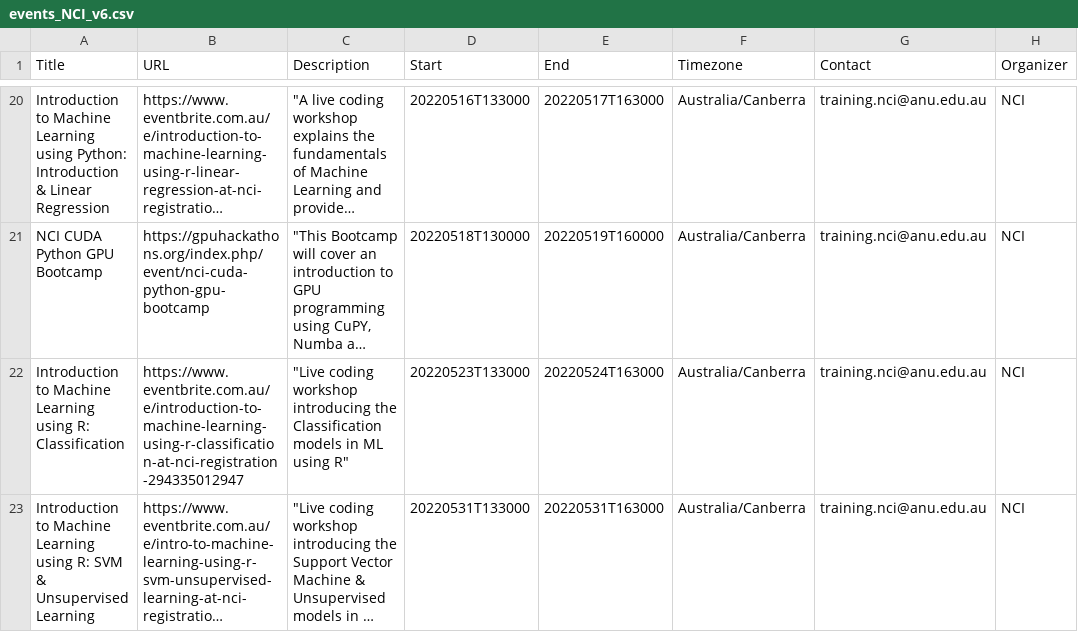
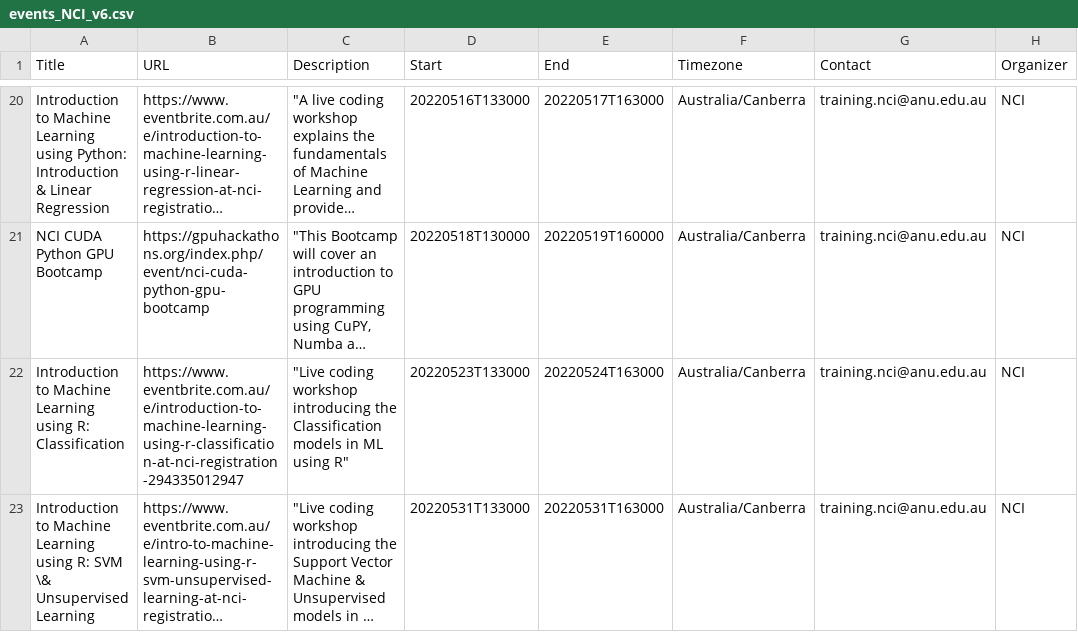
Before and after one commit to dresa-org-au/NCI_feed_to_DReSA, a CSV file: events_NCI_v6.csv, drawn as a sheet; only a part is shown, gaps mark what is left out; long unchanged cells end in …; the diff names each change by its address in the sheet, - before the commit and + after, or states it on an @@ line.

Commit message:
Update events_NCI_v6.csv

```diff
--- a/events_NCI_v6.csv
+++ b/events_NCI_v6.csv
-A23 (Title): …R: SVM & Unsupervised Learning
+A23 (Title): …R: SVM \& Unsupervised Learning
```
